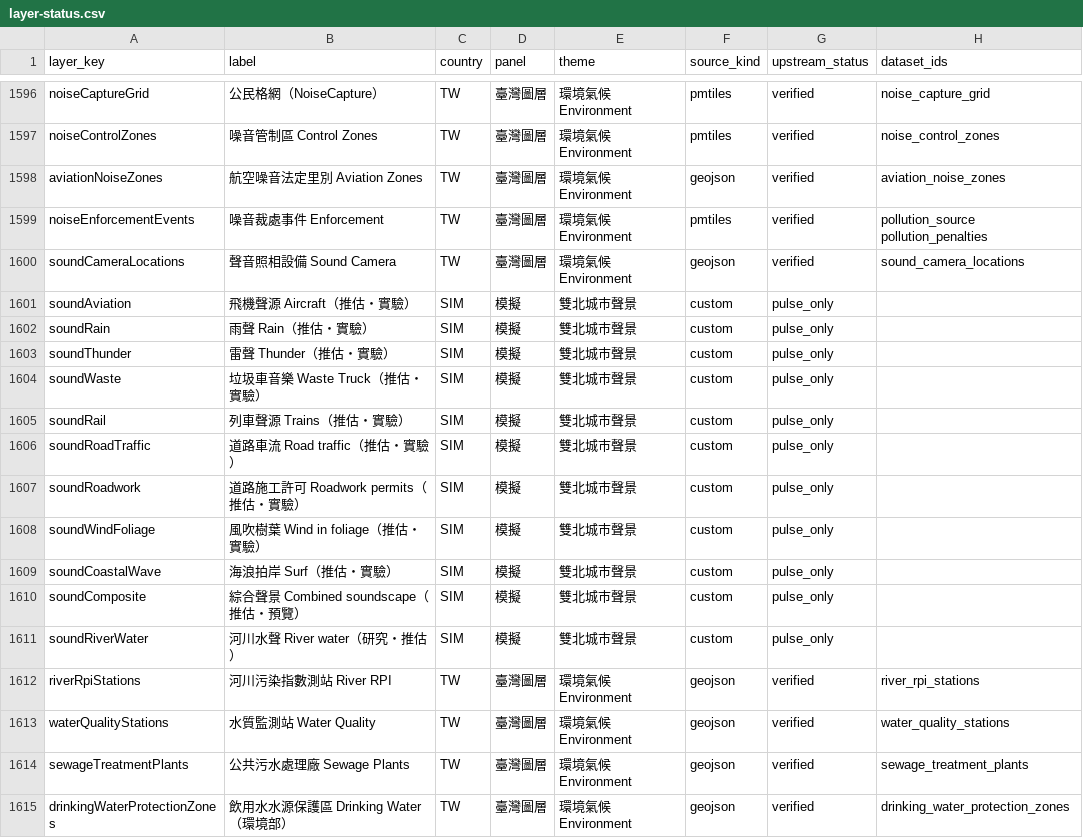
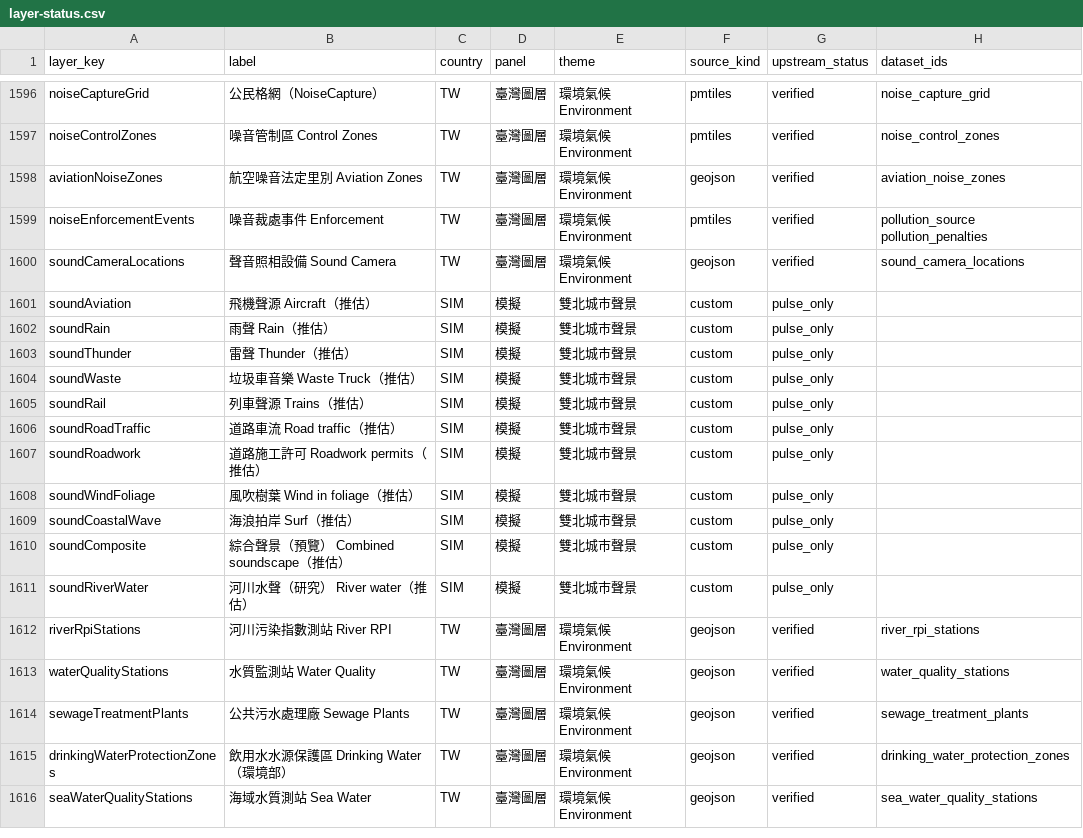
Before and after one commit to ianlkl11234s/mini-taiwan-pulse, a CSV file: docs/features/general-analysis/layer-status.csv, drawn as a sheet; only a part is shown, gaps mark what is left out; the shorter side is filled out with more unchanged rows; the diff names each change by its address in the sheet, - before the commit and + after, or states it on an @@ line.

```diff
--- a/docs/features/general-analysis/layer-status.csv
+++ b/docs/features/general-analysis/layer-status.csv
-B1601 (label): 飛機聲源 Aircraft（推估・實驗）
+B1601 (label): 飛機聲源 Aircraft（推估）
-B1602 (label): 雨聲 Rain（推估・實驗）
+B1602 (label): 雨聲 Rain（推估）
-B1603 (label): 雷聲 Thunder（推估・實驗）
+B1603 (label): 雷聲 Thunder（推估）
-B1604 (label): 垃圾車音樂 Waste Truck（推估・實驗）
+B1604 (label): 垃圾車音樂 Waste Truck（推估）
-B1605 (label): 列車聲源 Trains（推估・實驗）
+B1605 (label): 列車聲源 Trains（推估）
-B1606 (label): 道路車流 Road traffic（推估・實驗）
+B1606 (label): 道路車流 Road traffic（推估）
-B1607 (label): 道路施工許可 Roadwork permits（推估・實驗）
+B1607 (label): 道路施工許可 Roadwork permits（推估）
-B1608 (label): 風吹樹葉 Wind in foliage（推估・實驗）
+B1608 (label): 風吹樹葉 Wind in foliage（推估）
-B1609 (label): 海浪拍岸 Surf（推估・實驗）
+B1609 (label): 海浪拍岸 Surf（推估）
-B1610 (label): 綜合聲景 Combined soundscape（推估・預覽）
+B1610 (label): 綜合聲景（預覽） Combined soundscape（推估）
-B1611 (label): 河川水聲 River water（研究・推估）
+B1611 (label): 河川水聲（研究） River water（推估）
```
Also changed, not shown: 3 other files.
